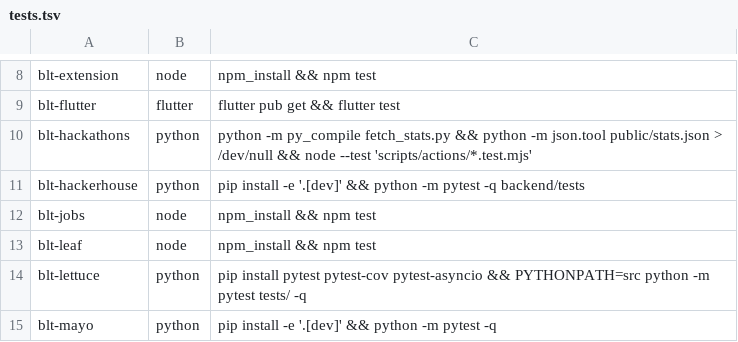
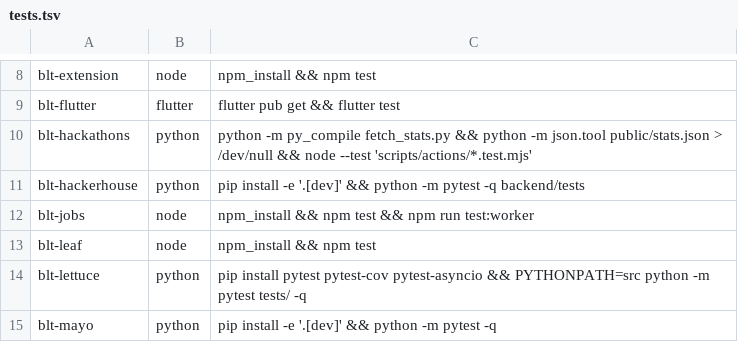
Before and after one commit to OWASP/BLT, a TSV file: scripts/ci/tests.tsv, drawn as a sheet; only a part is shown, gaps mark what is left out.

```diff
--- a/scripts/ci/tests.tsv
+++ b/scripts/ci/tests.tsv
@@ -11,3 +11,3 @@ blt-hackathons	python	python -m py_compile fetch_stats.py && python -m json.tool
 blt-hackerhouse	python	pip install -e '.[dev]' && python -m pytest -q backend/tests
-blt-jobs	node	npm_install && npm test
+blt-jobs	node	npm_install && npm test && npm run test:worker
 blt-leaf	node	npm_install && npm test
```
Also changed, not shown: 10 other files.
